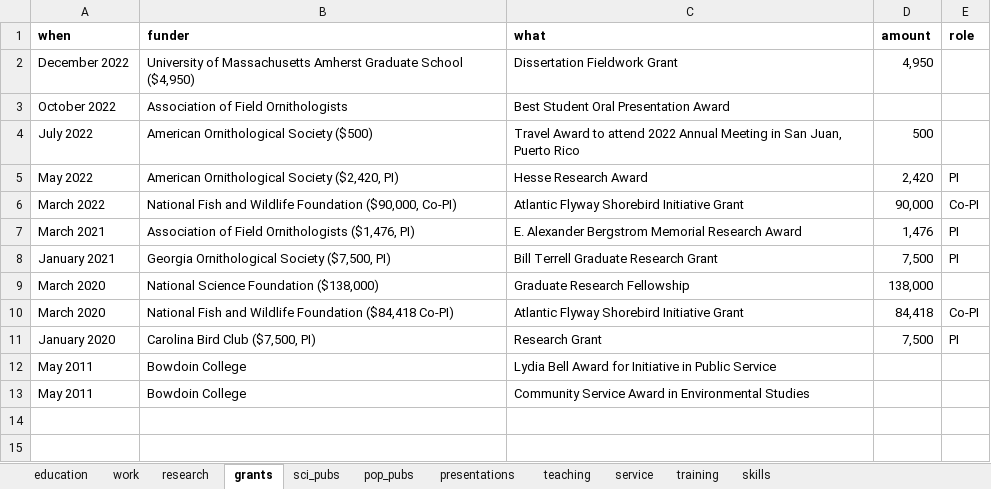
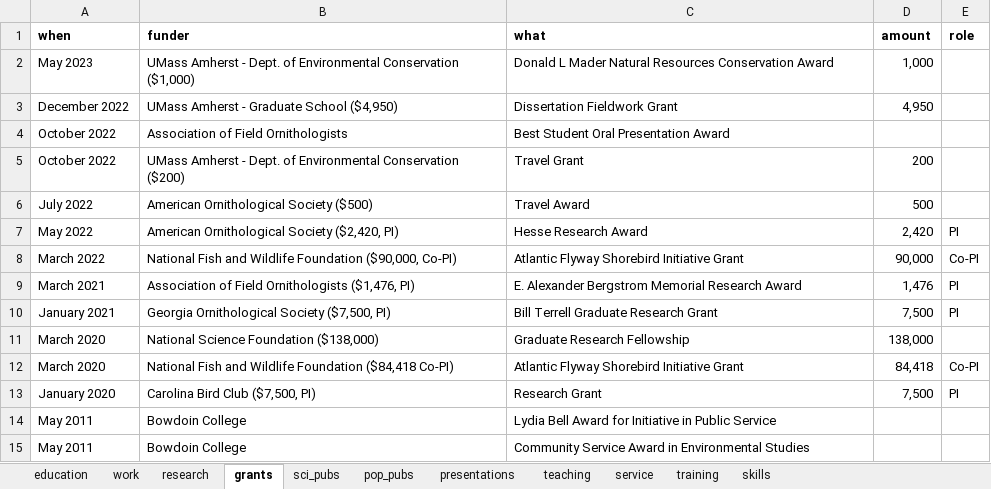
Before and after one commit to mainahandmaker/cv_vitae, an Excel workbook: data/mch_cv_data.xlsx, sheet grants, drawn as a sheet; values as stored, in another font and other column widths than the file's, no borders; addresses are those after the commit; the diff names each change by its address in the sheet, - before the commit and + after, or states it on an @@ line.

```diff
--- a/data/mch_cv_data.xlsx (sheet grants)
+++ b/data/mch_cv_data.xlsx (sheet grants)
+row 2: May 2023 | UMass Amherst - Dept. of Environmental Conservation ($1,000) | Donald L Mader Natural Resources Conservation Award | 1,000
-B3 (funder): University of Massachusetts Amherst Graduate School…
+B3 (funder): UMass Amherst - Graduate School…
+row 5: October 2022 | UMass Amherst - Dept. of Environmental Conservation ($200) | Travel Grant | 200
-C6 (what): Travel Award to attend 2022 Annual Meeting in San Juan, Puerto Rico
+C6 (what): Travel Award
```
Also changed, not shown: sheet teaching, 6 other files.
